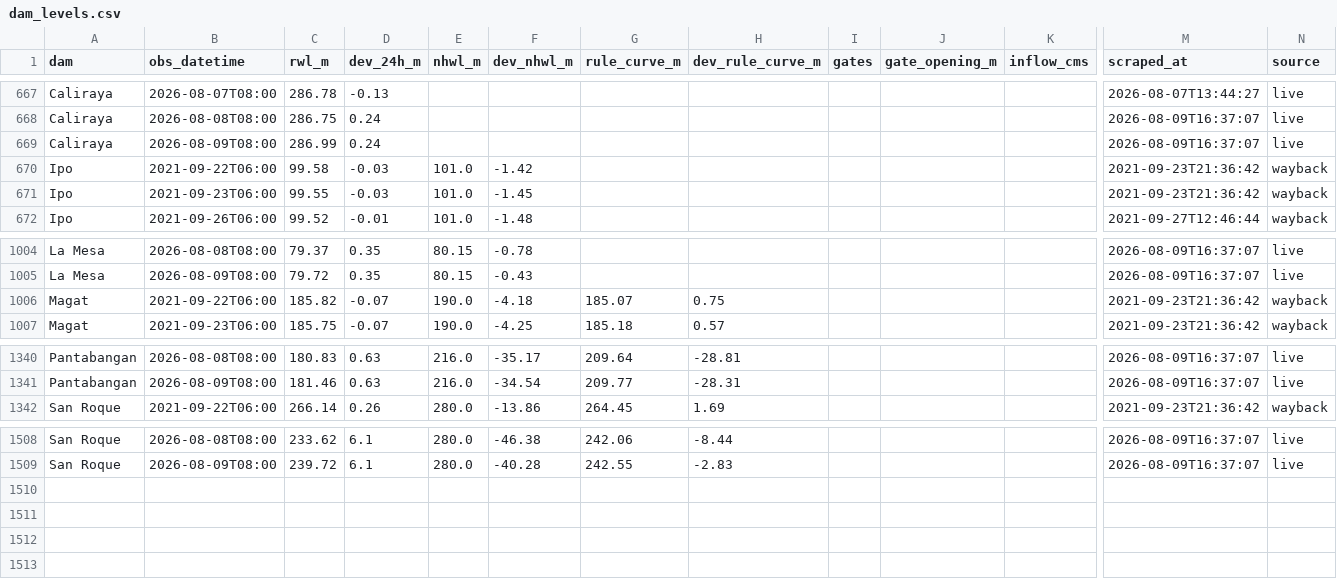
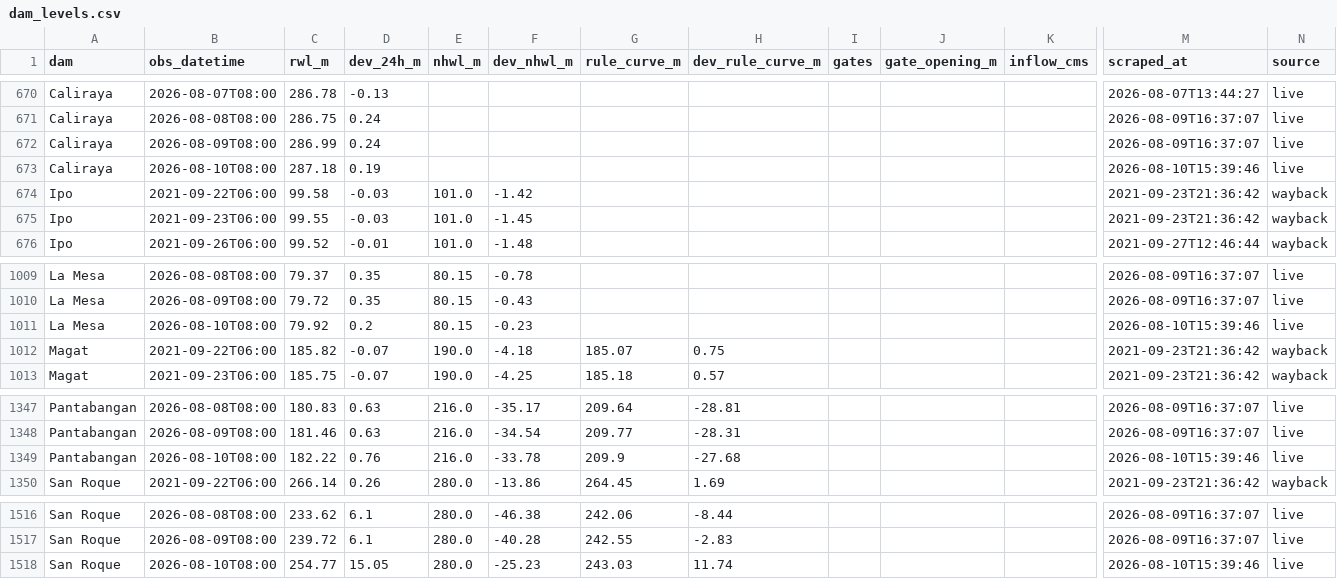
Before and after one commit to Zeref538/apaw, a CSV file: data/dam_levels.csv, drawn as a sheet; only a part is shown, gaps mark what is left out; rows hold the shown columns only; the diff covers the shown part only; the diff names each change by its address in the sheet, - before the commit and + after, or states it on an @@ line.

```diff
--- a/data/dam_levels.csv
+++ b/data/dam_levels.csv
+row 673: Caliraya | 2026-08-10T08:00 | 287.18 | 0.19 |  |  |  |  |  |  |  | 2026-08-10T15:39:46 | live
+row 1011: La Mesa | 2026-08-10T08:00 | 79.92 | 0.2 | 80.15 | -0.23 |  |  |  |  |  | 2026-08-10T15:39:46 | live
+row 1349: Pantabangan | 2026-08-10T08:00 | 182.22 | 0.76 | 216.0 | -33.78 | 209.9 | -27.68 |  |  |  | 2026-08-10T15:39:46 | live
+row 1518: San Roque | 2026-08-10T08:00 | 254.77 | 15.05 | 280.0 | -25.23 | 243.03 | 11.74 |  |  |  | 2026-08-10T15:39:46 | live
```
Also changed, not shown: 5 added rows elsewhere in this file, data/basin_status.csv, eval/learning_curve.csv, 24 other files.
